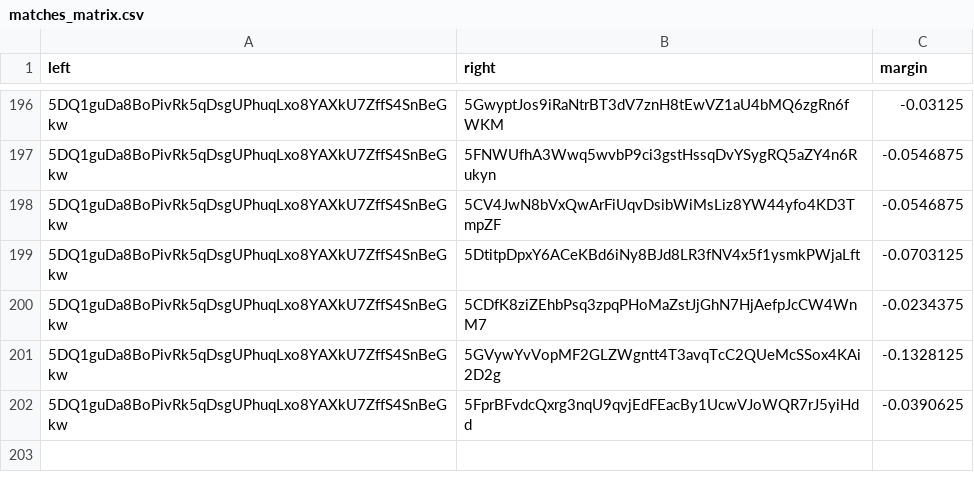
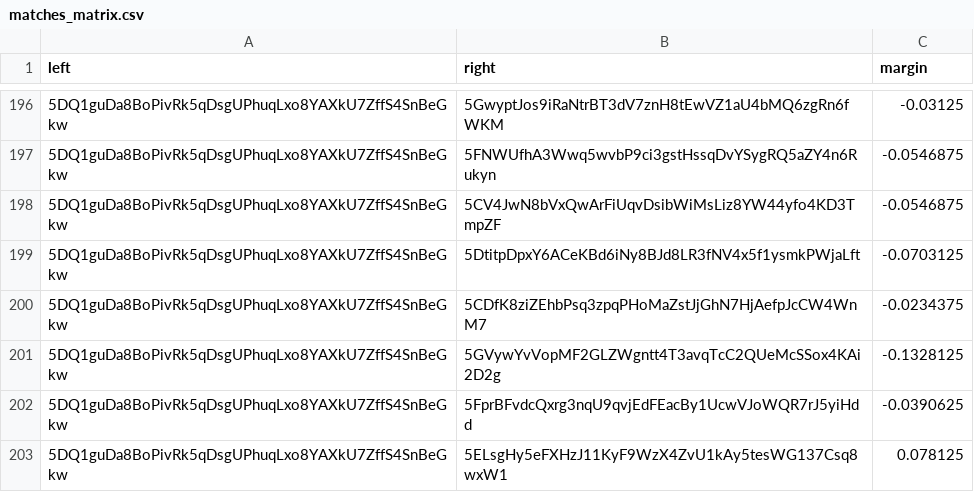
Before and after one commit to 404-Repo/404-active-competition, a CSV file: rounds/5/matches_matrix.csv, drawn as a sheet; only a part is shown, gaps mark what is left out; the diff names each change by its address in the sheet, - before the commit and + after, or states it on an @@ line.

Commit message:
Update matches matrix for round 5

```diff
--- a/rounds/5/matches_matrix.csv
+++ b/rounds/5/matches_matrix.csv
+row 203: 5DQ1guDa8BoPivRk5qDsgUPhuqLxo8YAXkU7ZffS4SnBeGkw | 5ELsgHy5eFXHzJ11KyF9WzX4ZvU1kAy5tesWG137Csq8wxW1 | 0.078125
```
